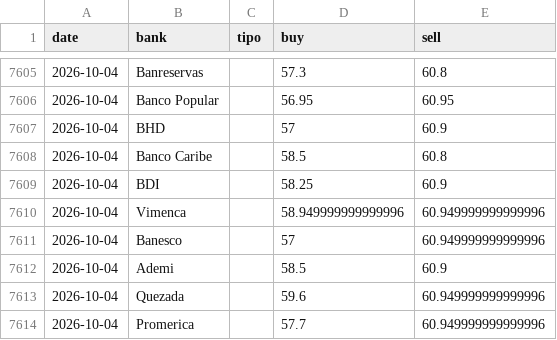
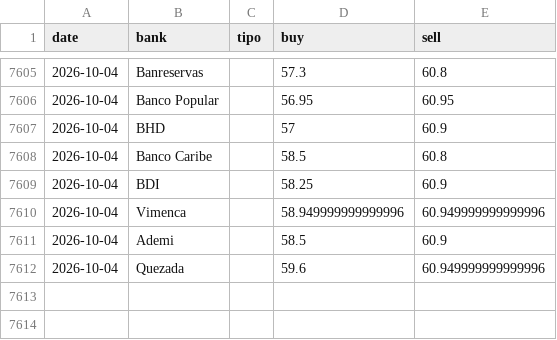
Before and after one commit to emilarmando03/webscraping-tc2, a CSV file: data/from_banks/_historico_from_banks.csv, drawn as a sheet; only a part is shown, gaps mark what is left out.

```diff
--- a/data/from_banks/_historico_from_banks.csv
+++ b/data/from_banks/_historico_from_banks.csv
@@ -7610,5 +7610,3 @@ date,bank,tipo,buy,sell
 2026-10-04,Vimenca,,58.949999999999996,60.949999999999996
-2026-10-04,Banesco,,57,60.949999999999996
 2026-10-04,Ademi,,58.5,60.9
 2026-10-04,Quezada,,59.6,60.949999999999996
-2026-10-04,Promerica,,57.7,60.949999999999996
```
Also changed, not shown: data/from_banks/csv/2026-10-04.csv, data/infodolar/_historico_infodolar.csv, 7 other files.
